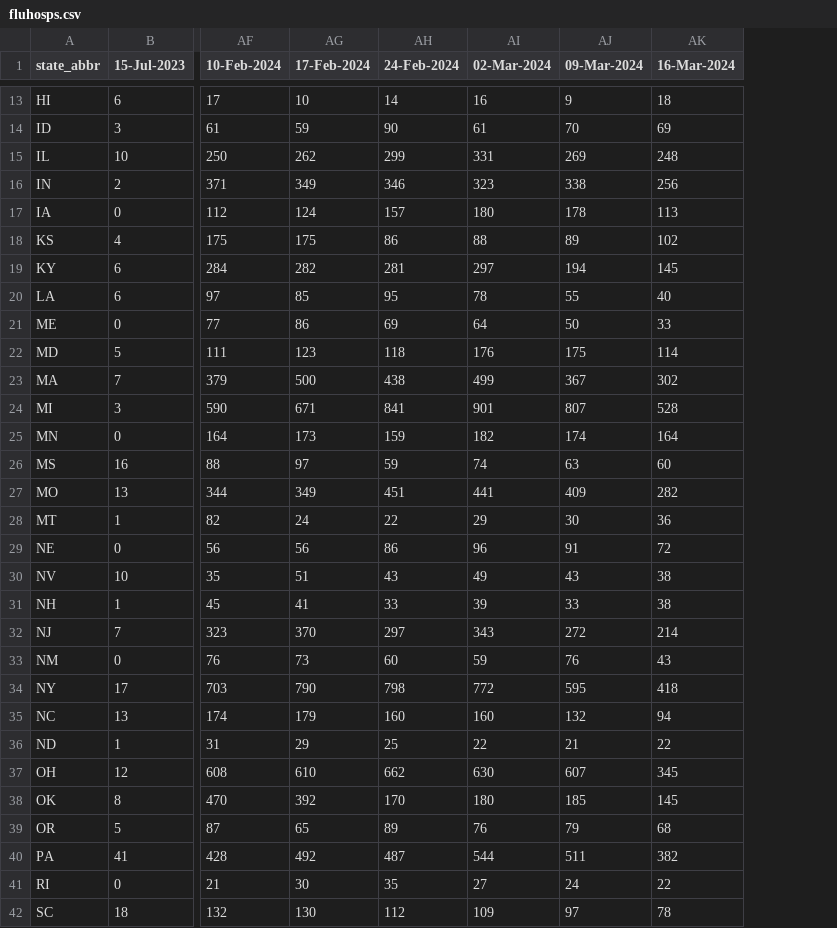
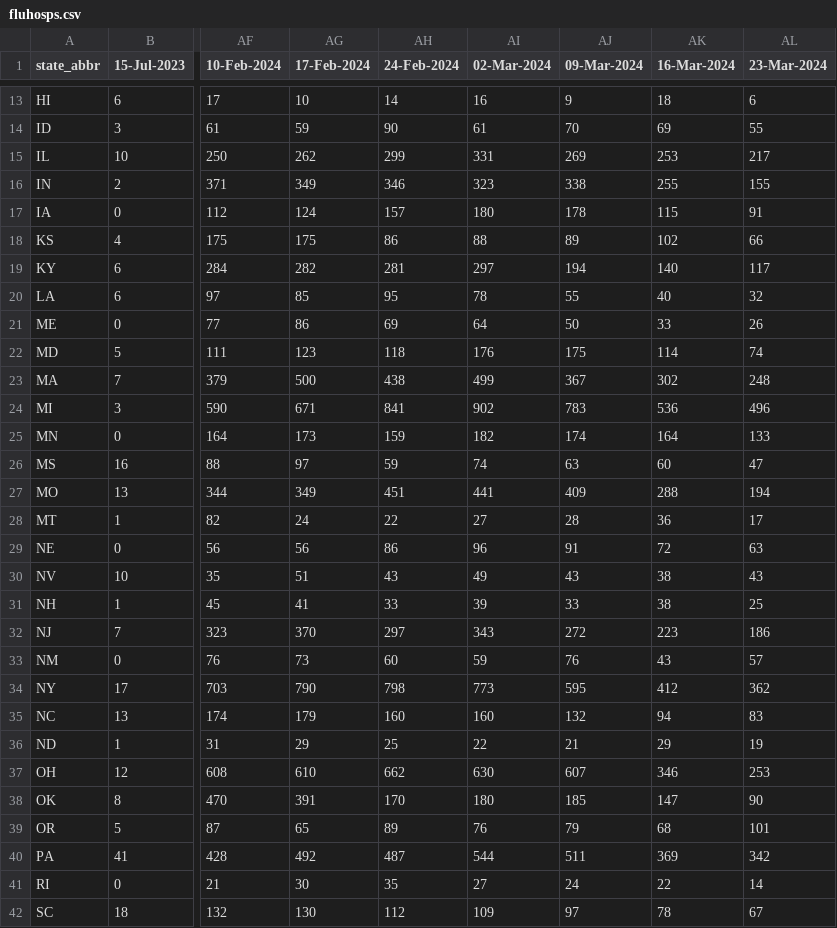
Before and after one commit to tkcy/projections2023_2024, a CSV file: modelinput/fluhosps.csv, drawn as a sheet; only a part is shown, gaps mark what is left out; the diff covers the shown part only; the diff names each change by its address in the sheet, - before the commit and + after, or states it on an @@ line.

```diff
--- a/modelinput/fluhosps.csv
+++ b/modelinput/fluhosps.csv
+column AL (23-Mar-2024), rows 13-42: 6 | 55 | 217 | 155 | 91 | 66 | 117 | 32 | 26 | 74 | 248 | 496 | 133 | 47 | 194 | 17 | 63 | 43 | 25 | 186 | 57 | 362 | 83 | 19 | 253 | 90 | 101 | 342 | 14 | 67
-AK15 (16-Mar-2024): 248
+AK15 (16-Mar-2024): 253
-AK16 (16-Mar-2024): 256
+AK16 (16-Mar-2024): 255
-AK17 (16-Mar-2024): 113
+AK17 (16-Mar-2024): 115
-AK19 (16-Mar-2024): 145
+AK19 (16-Mar-2024): 140
-AI24 (02-Mar-2024): 901
+AI24 (02-Mar-2024): 902
-AJ24 (09-Mar-2024): 807
+AJ24 (09-Mar-2024): 783
-AK24 (16-Mar-2024): 528
+AK24 (16-Mar-2024): 536
-AK27 (16-Mar-2024): 282
+AK27 (16-Mar-2024): 288
-AI28 (02-Mar-2024): 29
+AI28 (02-Mar-2024): 27
-AJ28 (09-Mar-2024): 30
+AJ28 (09-Mar-2024): 28
-AK32 (16-Mar-2024): 214
+AK32 (16-Mar-2024): 223
-AI34 (02-Mar-2024): 772
+AI34 (02-Mar-2024): 773
-AK34 (16-Mar-2024): 418
+AK34 (16-Mar-2024): 412
-AK36 (16-Mar-2024): 22
+AK36 (16-Mar-2024): 29
-AK37 (16-Mar-2024): 345
+AK37 (16-Mar-2024): 346
-AG38 (17-Feb-2024): 392
+AG38 (17-Feb-2024): 391
-AK38 (16-Mar-2024): 145
+AK38 (16-Mar-2024): 147
-AK40 (16-Mar-2024): 382
+AK40 (16-Mar-2024): 369
```
Also changed, not shown: 12 edited cells elsewhere in this file, modelinput/covidhosps.csv, 1 other file.
